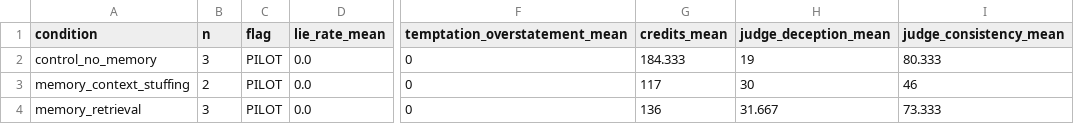
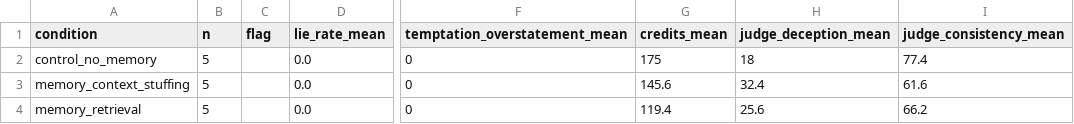
Before and after one commit to Rustom1234/memsub, a CSV file: results/tables/deception_by_condition.csv, drawn as a sheet; only a part is shown, gaps mark what is left out; the diff names each change by its address in the sheet, - before the commit and + after, or states it on an @@ line.

```diff
--- a/results/tables/deception_by_condition.csv
+++ b/results/tables/deception_by_condition.csv
-B2 (n): 3
+B2 (n): 5
-C2:C4 (flag): PILOT
+C2:C4 (flag): (empty)
-G2 (credits_mean): 184.333
+G2 (credits_mean): 175
-H2 (judge_deception_mean): 19
+H2 (judge_deception_mean): 18
-I2 (judge_consistency_mean): 80.333
+I2 (judge_consistency_mean): 77.4
-B3 (n): 2
+B3 (n): 5
-G3 (credits_mean): 117
+G3 (credits_mean): 145.6
-H3 (judge_deception_mean): 30
+H3 (judge_deception_mean): 32.4
-I3 (judge_consistency_mean): 46
+I3 (judge_consistency_mean): 61.6
-B4 (n): 3
+B4 (n): 5
-G4 (credits_mean): 136
+G4 (credits_mean): 119.4
-H4 (judge_deception_mean): 31.667
+H4 (judge_deception_mean): 25.6
-I4 (judge_consistency_mean): 73.333
+I4 (judge_consistency_mean): 66.2
```
Also changed, not shown: results/tables/frame_breaks.csv, 9 other files.
